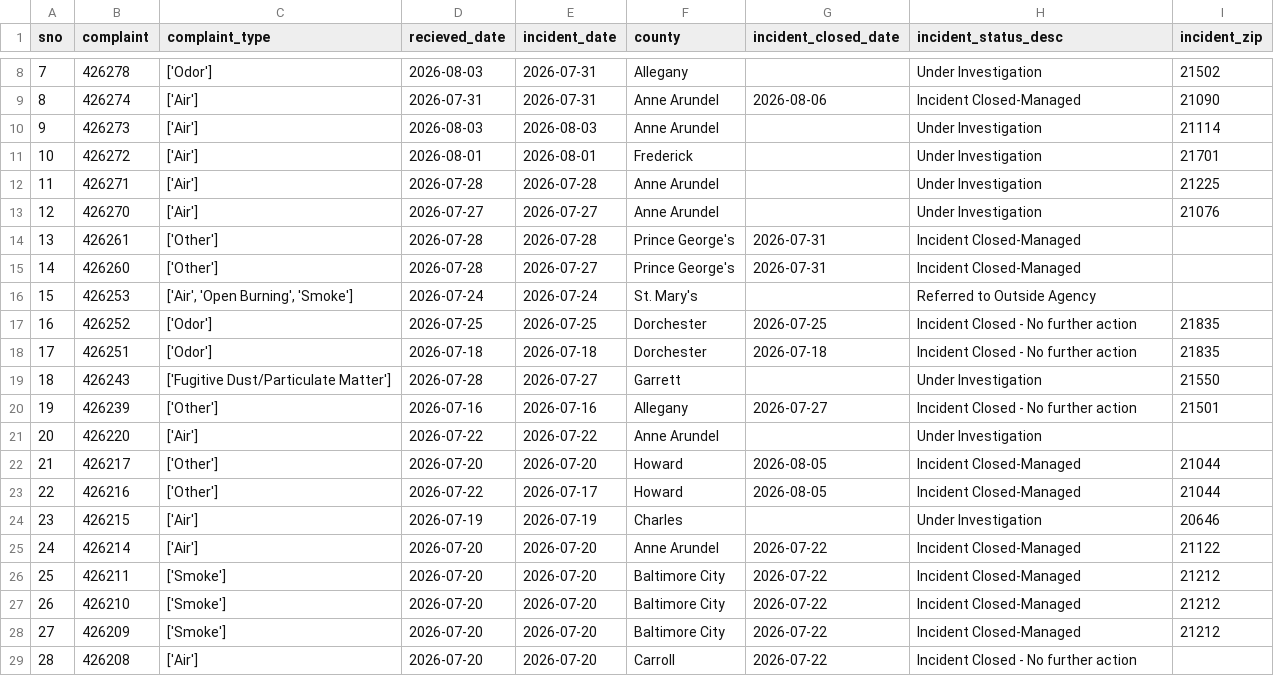
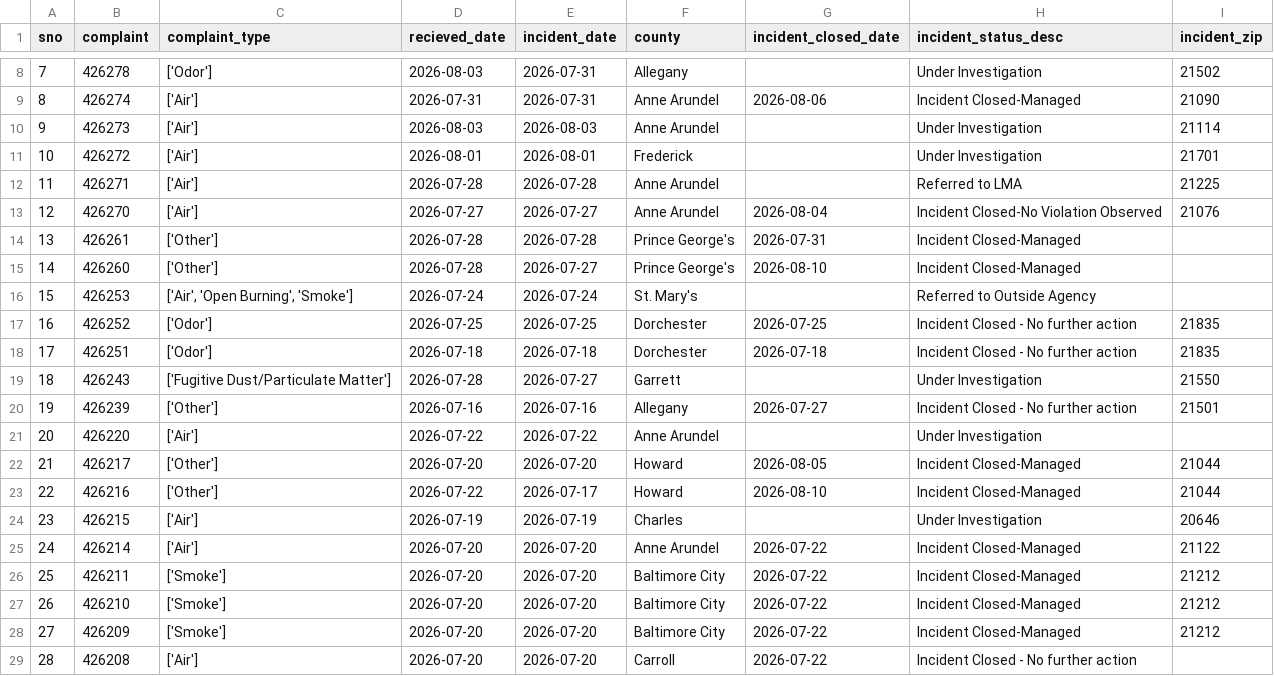
Before and after one commit to anastasiajourno/live_pipeline, a CSV file: exported_data/all_complaints.csv, drawn as a sheet; only a part is shown, gaps mark what is left out.

```diff
--- a/exported_data/all_complaints.csv
+++ b/exported_data/all_complaints.csv
@@ -11,6 +11,6 @@ sno,complaint,complaint_type,recieved_date,incident_date,county,incident_closed_
 10,426272,['Air'],2026-08-01,2026-08-01,Frederick,,Under Investigation,21701
-11,426271,['Air'],2026-07-28,2026-07-28,Anne Arundel,,Under Investigation,21225
-12,426270,['Air'],2026-07-27,2026-07-27,Anne Arundel,,Under Investigation,21076
+11,426271,['Air'],2026-07-28,2026-07-28,Anne Arundel,,Referred to LMA,21225
+12,426270,['Air'],2026-07-27,2026-07-27,Anne Arundel,2026-08-04,Incident Closed-No Violation Observed,21076
 13,426261,['Other'],2026-07-28,2026-07-28,Prince George's,2026-07-31,Incident Closed-Managed,
-14,426260,['Other'],2026-07-28,2026-07-27,Prince George's,2026-07-31,Incident Closed-Managed,
+14,426260,['Other'],2026-07-28,2026-07-27,Prince George's,2026-08-10,Incident Closed-Managed,
 15,426253,"['Air', 'Open Burning', 'Smoke']",2026-07-24,2026-07-24,St. Mary's,,Referred to Outside Agency,
@@ -22,3 +22,3 @@ sno,complaint,complaint_type,recieved_date,incident_date,county,incident_closed_
 21,426217,['Other'],2026-07-20,2026-07-20,Howard,2026-08-05,Incident Closed-Managed,21044
-22,426216,['Other'],2026-07-22,2026-07-17,Howard,2026-08-05,Incident Closed-Managed,21044
+22,426216,['Other'],2026-07-22,2026-07-17,Howard,2026-08-10,Incident Closed-Managed,21044
 23,426215,['Air'],2026-07-19,2026-07-19,Charles,,Under Investigation,20646
```
Also changed, not shown: exported_data/complaint_type_frequency.csv.
